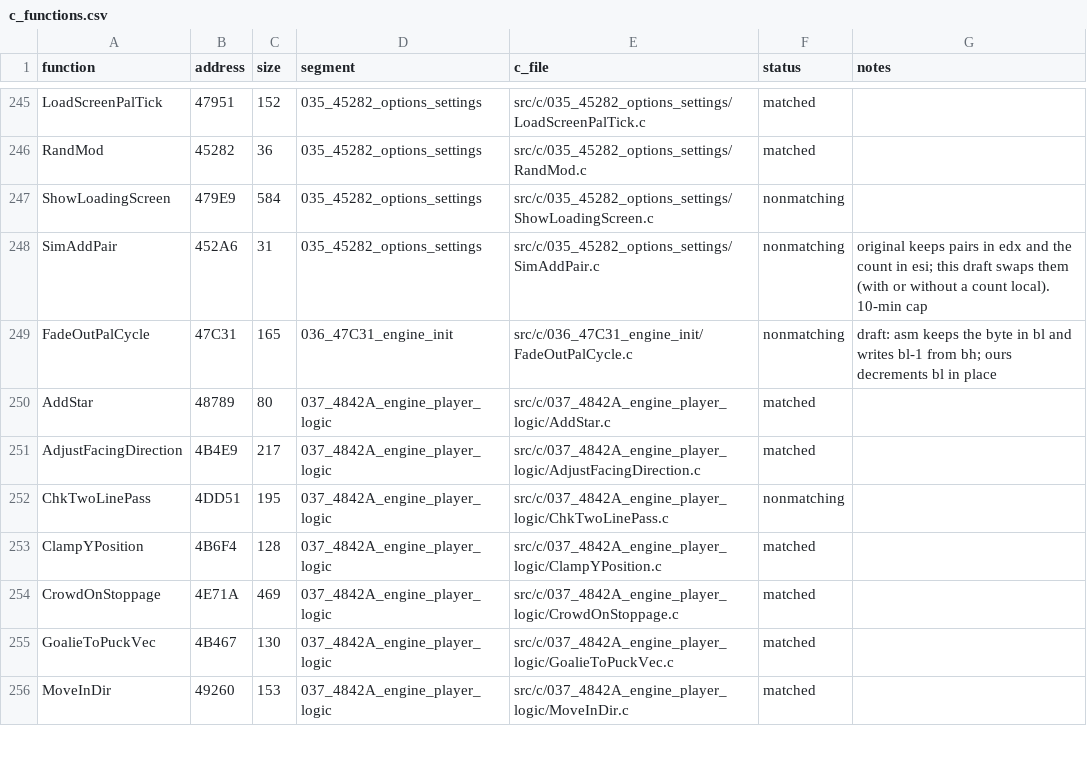
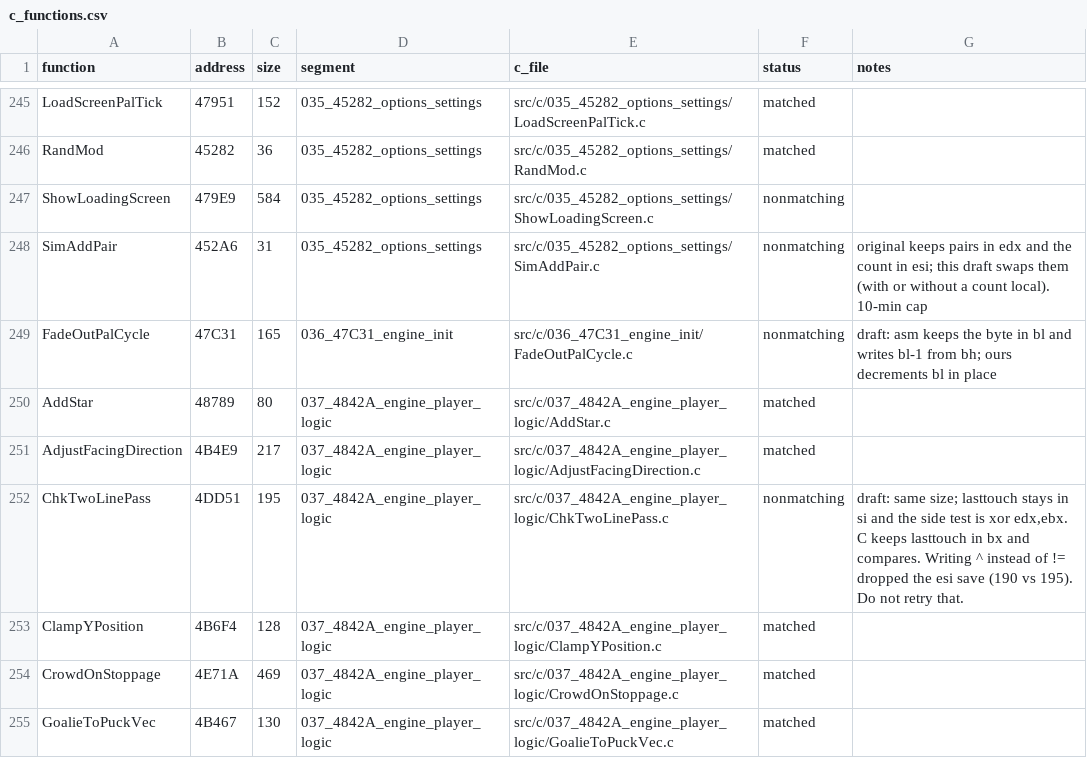
Before and after one commit to Mhopkinsinc/NHL95PC, a CSV file: tools/c_functions.csv, drawn as a sheet; only a part is shown, gaps mark what is left out; the shorter side is filled out with more unchanged rows.

```diff
--- a/tools/c_functions.csv
+++ b/tools/c_functions.csv
@@ -251,3 +251,3 @@ AddStar,48789,80,037_4842A_engine_player_logic,src/c/037_4842A_engine_player_log
 AdjustFacingDirection,4B4E9,217,037_4842A_engine_player_logic,src/c/037_4842A_engine_player_logic/AdjustFacingDirection.c,matched,
-ChkTwoLinePass,4DD51,195,037_4842A_engine_player_logic,src/c/037_4842A_engine_player_logic/ChkTwoLinePass.c,nonmatching,
+ChkTwoLinePass,4DD51,195,037_4842A_engine_player_logic,src/c/037_4842A_engine_player_logic/ChkTwoLinePass.c,nonmatching,"draft: same size; lasttouch stays in si and the side test is xor edx,ebx. C keeps lasttouch in bx and compares. Writing ^ instead of != dropped the esi save (190 vs 195). Do not retry that."
 ClampYPosition,4B6F4,128,037_4842A_engine_player_logic,src/c/037_4842A_engine_player_logic/ClampYPosition.c,matched,
```
Also changed, not shown: 2 other files.
